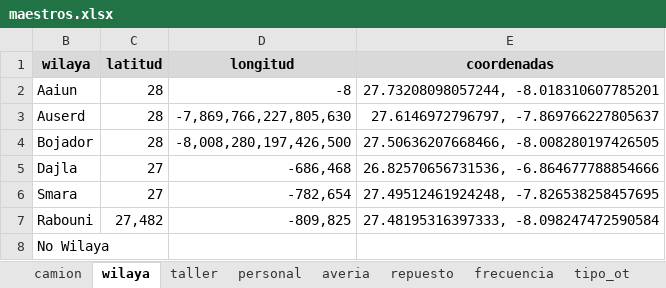
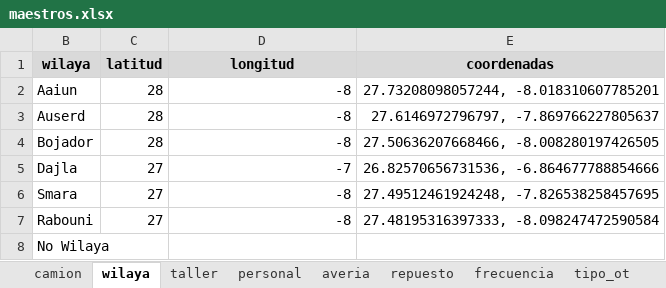
Before and after one commit to monalcmar/TFM-LIS-ATTsF, an Excel workbook: app/data/maestros.xlsx, sheet wilaya, drawn as a sheet; values as stored, in another font and other column widths than the file's, no borders; the diff names each change by its address in the sheet, - before the commit and + after, or states it on an @@ line.

Commit message:
actualizar maestro de wilayas

```diff
--- a/app/data/maestros.xlsx (sheet wilaya)
+++ b/app/data/maestros.xlsx (sheet wilaya)
-D3 (longitud): -7,869,766,227,805,630
+D3 (longitud): -8
-D4 (longitud): -8,008,280,197,426,500
+D4 (longitud): -8
-D5 (longitud): -686,468
+D5 (longitud): -7
-D6 (longitud): -782,654
+D6 (longitud): -8
-C7 (latitud): 27,482
+C7 (latitud): 27
-D7 (longitud): -809,825
+D7 (longitud): -8
```
